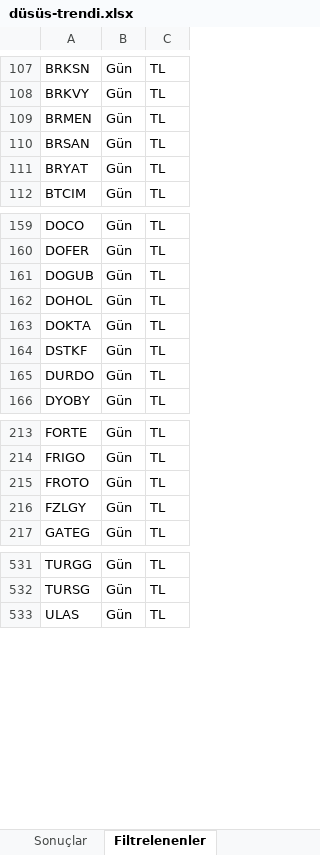
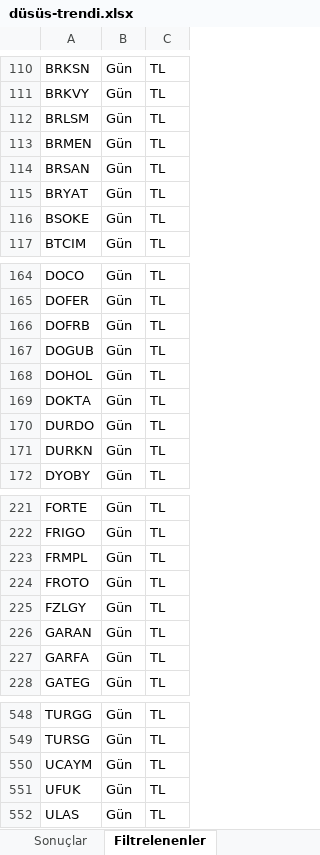
Before and after one commit to Ermana39/hoca-ile-borsa, an Excel workbook: app/borsa/gosterge-taramalari/data/düsüs-trendi.xlsx, sheet Filtrelenenler, drawn as a sheet; only a part is shown, gaps mark what is left out; values as stored, in another font and other column widths than the file's, no borders; removed rows and columns are numbered as before the commit, all else as after; the diff covers the shown part only; the diff names each change by its address in the sheet, - before the commit and + after, or states it on an @@ line.

```diff
--- a/app/borsa/gosterge-taramalari/data/düsüs-trendi.xlsx (sheet Filtrelenenler)
+++ b/app/borsa/gosterge-taramalari/data/düsüs-trendi.xlsx (sheet Filtrelenenler)
+row 112: BRLSM | Gün | TL
+row 116: BSOKE | Gün | TL
+row 166: DOFRB | Gün | TL
-row 164: DSTKF | Gün | TL
+row 171: DURKN | Gün | TL
+row 223: FRMPL | Gün | TL
+row 226: GARAN | Gün | TL
+row 227: GARFA | Gün | TL
+row 550: UCAYM | Gün | TL
+row 551: UFUK | Gün | TL
```
Also changed, not shown: 17 added rows and 6 removed rows elsewhere in this sheet, sheet Sonuçlar, app/borsa/gosterge-taramalari/data/guclu-trend-momentum.xlsx, app/borsa/gosterge-taramalari/data/macd-al.xlsx, 34 other files.
